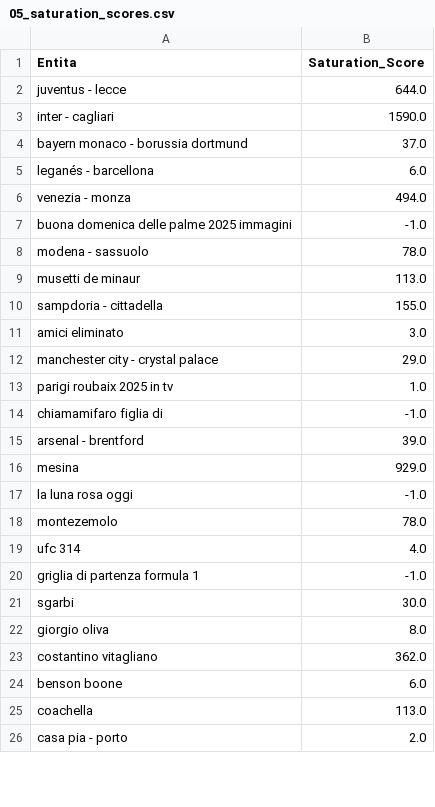
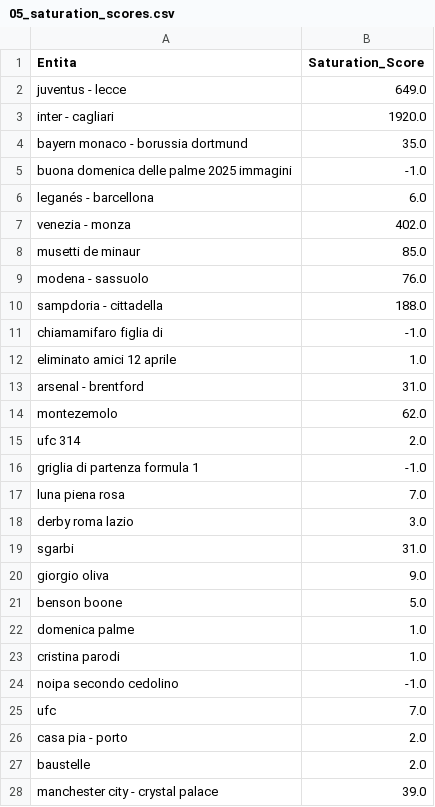
Before and after one commit to maledizionisrls/discover-prophet-website, a CSV file: checkpoint_data/05_saturation_scores.csv, drawn as a sheet; only a part is shown; the diff covers the shown part only.

```diff
--- a/checkpoint_data/05_saturation_scores.csv
+++ b/checkpoint_data/05_saturation_scores.csv
@@ -1,26 +1,28 @@
 Entita,Saturation_Score
-juventus - lecce,644.0
-inter - cagliari,1590.0
-bayern monaco - borussia dortmund,37.0
+juventus - lecce,649.0
+inter - cagliari,1920.0
+bayern monaco - borussia dortmund,35.0
+buona domenica delle palme 2025 immagini,-1.0
 leganés - barcellona,6.0
-venezia - monza,494.0
-buona domenica delle palme 2025 immagini,-1.0
-modena - sassuolo,78.0
-musetti de minaur,113.0
-sampdoria - cittadella,155.0
-amici eliminato,3.0
-manchester city - crystal palace,29.0
-parigi roubaix 2025 in tv,1.0
+venezia - monza,402.0
+musetti de minaur,85.0
+modena - sassuolo,76.0
+sampdoria - cittadella,188.0
 chiamamifaro figlia di,-1.0
-arsenal - brentford,39.0
-mesina,929.0
-la luna rosa oggi,-1.0
-montezemolo,78.0
-ufc 314,4.0
+eliminato amici 12 aprile,1.0
+arsenal - brentford,31.0
+montezemolo,62.0
+ufc 314,2.0
 griglia di partenza formula 1,-1.0
-sgarbi,30.0
-giorgio oliva,8.0
-costantino vitagliano,362.0
-benson boone,6.0
-coachella,113.0
+luna piena rosa,7.0
+derby roma lazio,3.0
+sgarbi,31.0
+giorgio oliva,9.0
+benson boone,5.0
+domenica palme,1.0
+cristina parodi,1.0
+noipa secondo cedolino,-1.0
+ufc,7.0
 casa pia - porto,2.0
+baustelle,2.0
+manchester city - crystal palace,39.0
```
Also changed, not shown: 16 added rows, 17 removed rows, 4 moved rows and 1 edited cell elsewhere in this file, checkpoint_data/01_entities_ordered_extracted.csv, checkpoint_data/02_context_run_1_scores.csv, 5 other files.
